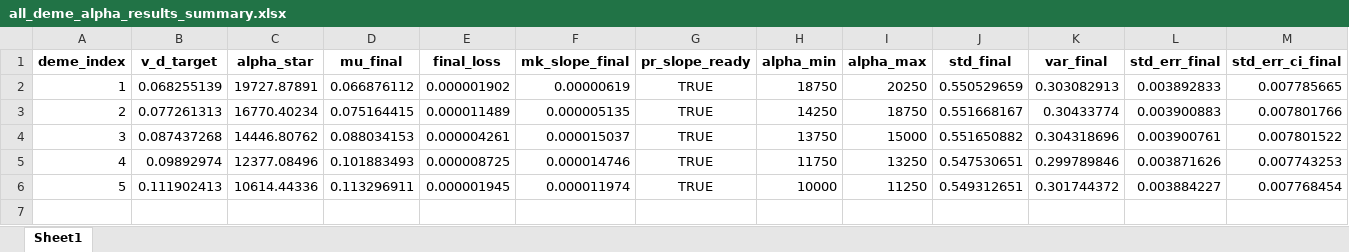
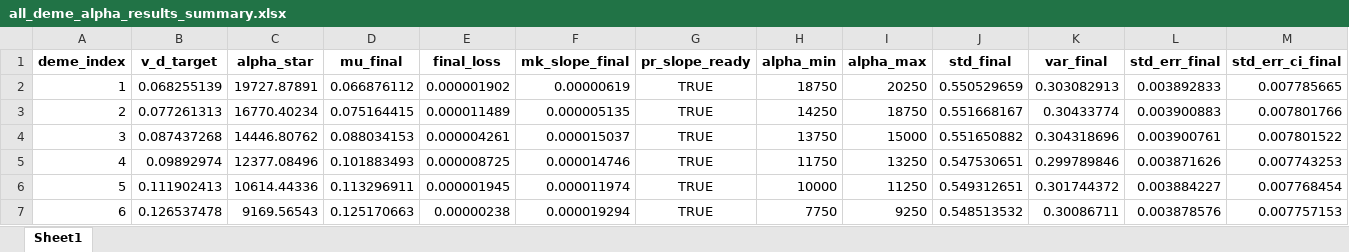
Before and after one commit to Frood-for-Thought/Bac_Evol_SSA, an Excel workbook: DDM GD Find Alpha Rebuild/all_deme_alpha_results_summary.xlsx, sheet Sheet1, drawn as a sheet; only a part is shown; values as stored, in another font and other column widths than the file's, no borders; rows hold the shown columns only; the diff names each change by its address in the sheet, - before the commit and + after, or states it on an @@ line.

Commit message:
Update all_deme_alpha_results_summary.xlsx

```diff
--- a/DDM GD Find Alpha Rebuild/all_deme_alpha_results_summary.xlsx (sheet Sheet1)
+++ b/DDM GD Find Alpha Rebuild/all_deme_alpha_results_summary.xlsx (sheet Sheet1)
+row 7: 6 | 0.126537478 | 9169.56543 | 0.125170663 | 0.00000238 | 0.000019294 | TRUE | 7750 | 9250 | 0.548513532 | 0.30086711 | 0.003878576 | 0.007757153
```
